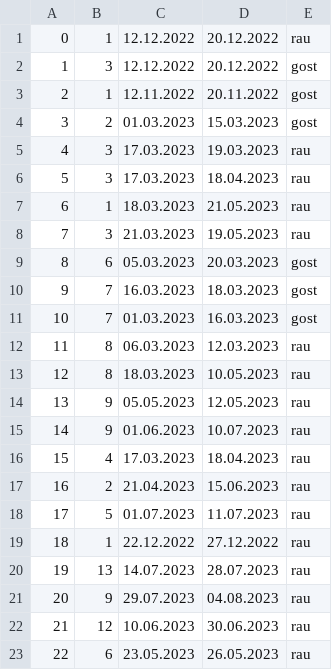
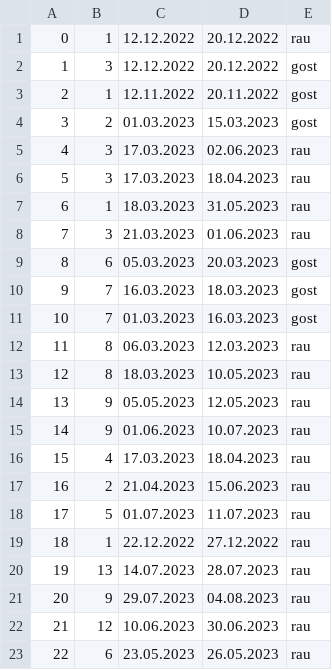
Before and after one commit to KornelijeKiso/DreamTeam, a CSV file: ProjectTourism/ProjectTourism/References/reservations.csv, drawn as a sheet.

Commit message:
profile gradable and my reservations refactored

```diff
--- a/ProjectTourism/ProjectTourism/References/reservations.csv
+++ b/ProjectTourism/ProjectTourism/References/reservations.csv
@@ -4,6 +4,6 @@
 3|2|01.03.2023|15.03.2023|gost
-4|3|17.03.2023|19.03.2023|rau
+4|3|17.03.2023|02.06.2023|rau
 5|3|17.03.2023|18.04.2023|rau
-6|1|18.03.2023|21.05.2023|rau
-7|3|21.03.2023|19.05.2023|rau
+6|1|18.03.2023|31.05.2023|rau
+7|3|21.03.2023|01.06.2023|rau
 8|6|05.03.2023|20.03.2023|gost
```
Also changed, not shown: 6 other files.
